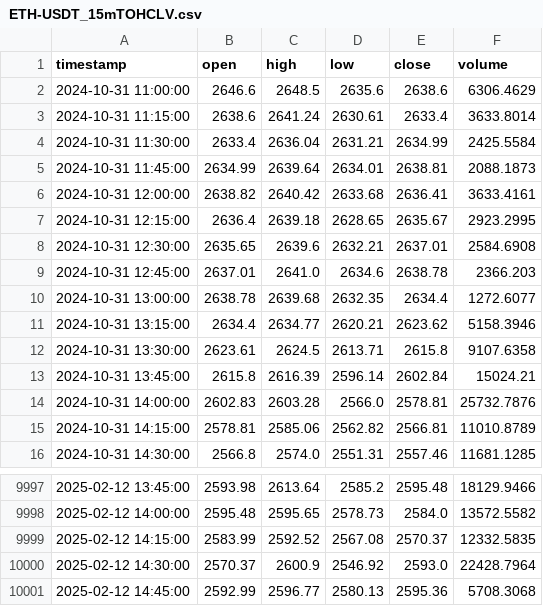
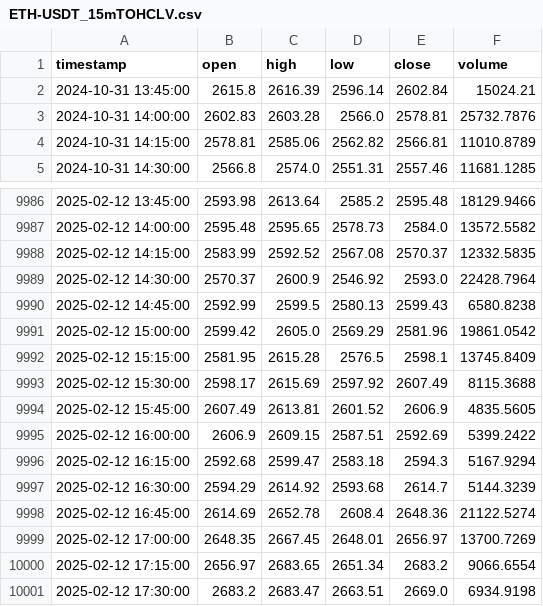
Before and after one commit to JimSP/jimsp.github.io, a CSV file: data/ETH-USDT_15mTOHCLV.csv, drawn as a sheet; only a part is shown, gaps mark what is left out.

```diff
--- a/data/ETH-USDT_15mTOHCLV.csv
+++ b/data/ETH-USDT_15mTOHCLV.csv
@@ -1,13 +1,2 @@
 timestamp,open,high,low,close,volume
-2024-10-31 11:00:00,2646.6,2648.5,2635.6,2638.6,6306.4629
-2024-10-31 11:15:00,2638.6,2641.24,2630.61,2633.4,3633.8014
-2024-10-31 11:30:00,2633.4,2636.04,2631.21,2634.99,2425.5584
-2024-10-31 11:45:00,2634.99,2639.64,2634.01,2638.81,2088.1873
-2024-10-31 12:00:00,2638.82,2640.42,2633.68,2636.41,3633.4161
-2024-10-31 12:15:00,2636.4,2639.18,2628.65,2635.67,2923.2995
-2024-10-31 12:30:00,2635.65,2639.6,2632.21,2637.01,2584.6908
-2024-10-31 12:45:00,2637.01,2641.0,2634.6,2638.78,2366.203
-2024-10-31 13:00:00,2638.78,2639.68,2632.35,2634.4,1272.6077
-2024-10-31 13:15:00,2634.4,2634.77,2620.21,2623.62,5158.3946
-2024-10-31 13:30:00,2623.61,2624.5,2613.71,2615.8,9107.6358
 2024-10-31 13:45:00,2615.8,2616.39,2596.14,2602.84,15024.21
@@ -10000,2 +9989,13 @@ timestamp,open,high,low,close,volume
 2025-02-12 14:30:00,2570.37,2600.9,2546.92,2593.0,22428.7964
-2025-02-12 14:45:00,2592.99,2596.77,2580.13,2595.36,5708.3068
+2025-02-12 14:45:00,2592.99,2599.5,2580.13,2599.43,6580.8238
+2025-02-12 15:00:00,2599.42,2605.0,2569.29,2581.96,19861.0542
+2025-02-12 15:15:00,2581.95,2615.28,2576.5,2598.1,13745.8409
+2025-02-12 15:30:00,2598.17,2615.69,2597.92,2607.49,8115.3688
+2025-02-12 15:45:00,2607.49,2613.81,2601.52,2606.9,4835.5605
+2025-02-12 16:00:00,2606.9,2609.15,2587.51,2592.69,5399.2422
+2025-02-12 16:15:00,2592.68,2599.47,2583.18,2594.3,5167.9294
+2025-02-12 16:30:00,2594.29,2614.92,2593.68,2614.7,5144.3239
+2025-02-12 16:45:00,2614.69,2652.78,2608.4,2648.36,21122.5274
+2025-02-12 17:00:00,2648.35,2667.45,2648.01,2656.97,13700.7269
+2025-02-12 17:15:00,2656.97,2683.65,2651.34,2683.2,9066.6554
+2025-02-12 17:30:00,2683.2,2683.47,2663.51,2669.0,6934.9198
```
Also changed, not shown: data/BTC-FDUSD_15mTOHCLV.csv, data/BTC-USDT_15mTOHCLV.csv, 45 other files.
